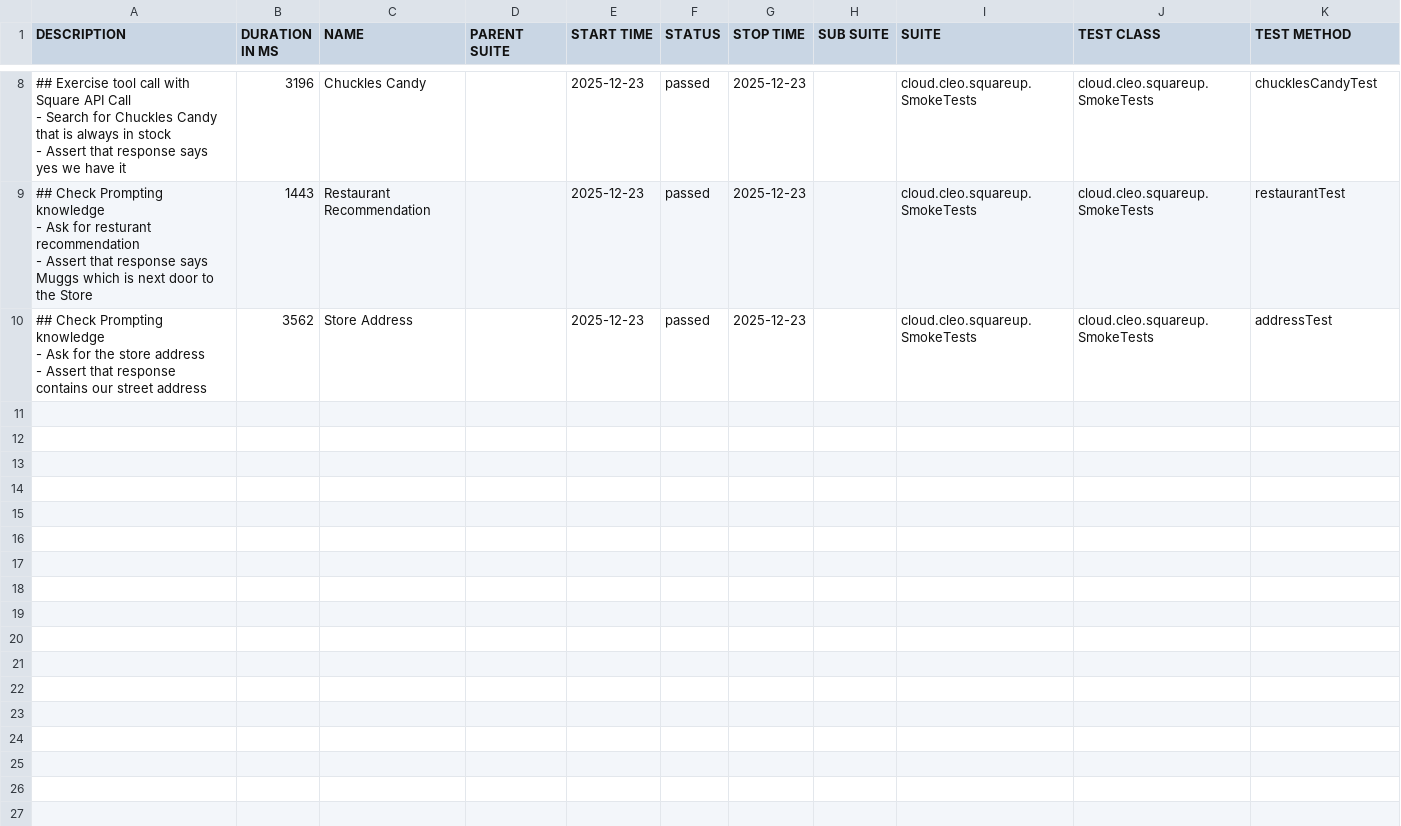
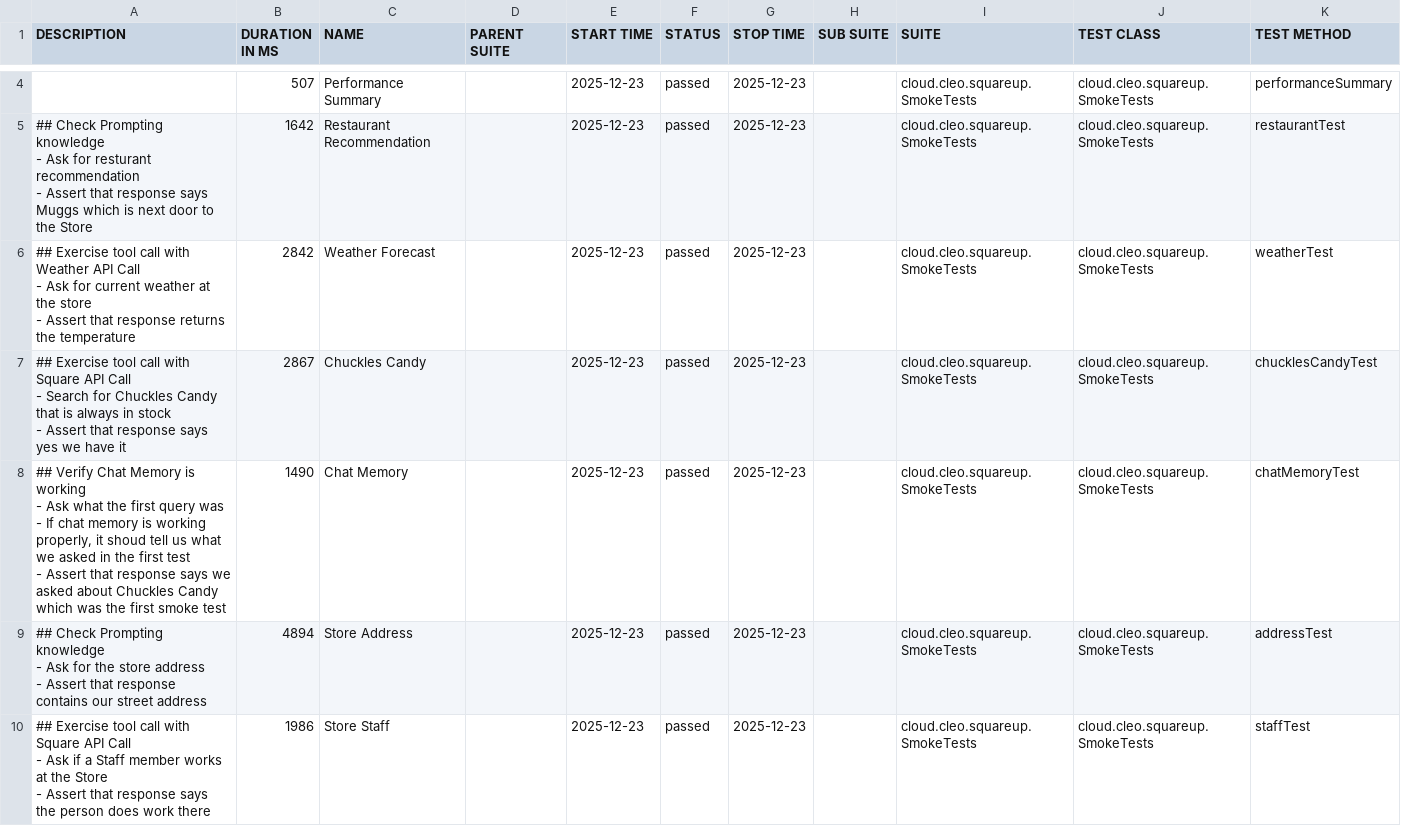
Before and after one commit to docwho2/java-squareup-spring-ai-ivr, a CSV file: us.amazon.nova-2-lite-v1_0/SmokeTests/data/suites.csv, drawn as a sheet; only a part is shown, gaps mark what is left out; the diff covers the shown part only.

```diff
--- a/us.amazon.nova-2-lite-v1_0/SmokeTests/data/suites.csv
+++ b/us.amazon.nova-2-lite-v1_0/SmokeTests/data/suites.csv
@@ -25,12 +11,26 @@
-"## Exercise tool call with Square API Call
-- Search for Chuckles Candy that is always in stock
-- Assert that response says yes we have it
-","3196","Chuckles Candy","","2025-12-23","passed","2025-12-23","","cloud.cleo.squareup.SmokeTests","cloud.cleo.squareup.SmokeTests","chucklesCandyTest"
-"## Check Prompting knowledge
-- Ask for resturant recommendation
-- Assert that response says Muggs which is next door to the Store
-","1443","Restaurant Recommendation","","2025-12-23","passed","2025-12-23","","cloud.cleo.squareup.SmokeTests","cloud.cleo.squareup.SmokeTests","restaurantTest"
-"## Check Prompting knowledge
-- Ask for the store address
-- Assert that response contains our street address
-","3562","Store Address","","2025-12-23","passed","2025-12-23","","cloud.cleo.squareup.SmokeTests","cloud.cleo.squareup.SmokeTests","addressTest"
+"","507","Performance Summary","","2025-12-23","passed","2025-12-23","","cloud.cleo.squareup.SmokeTests","cloud.cleo.squareup.SmokeTests","performanceSummary"
+"## Check Prompting knowledge
+- Ask for resturant recommendation
+- Assert that response says Muggs which is next door to the Store
+","1642","Restaurant Recommendation","","2025-12-23","passed","2025-12-23","","cloud.cleo.squareup.SmokeTests","cloud.cleo.squareup.SmokeTests","restaurantTest"
+"## Exercise tool call with Weather API Call
+- Ask for current weather at the store
+- Assert that response returns the temperature
+","2842","Weather Forecast","","2025-12-23","passed","2025-12-23","","cloud.cleo.squareup.SmokeTests","cloud.cleo.squareup.SmokeTests","weatherTest"
+"## Exercise tool call with Square API Call
+- Search for Chuckles Candy that is always in stock
+- Assert that response says yes we have it
+","2867","Chuckles Candy","","2025-12-23","passed","2025-12-23","","cloud.cleo.squareup.SmokeTests","cloud.cleo.squareup.SmokeTests","chucklesCandyTest"
+"## Verify Chat Memory is working
+- Ask what the first query was
+  - If chat memory is working properly, it shoud tell us what we asked in the first test
+- Assert that response says we asked about Chuckles Candy which was the first smoke test
+","1490","Chat Memory","","2025-12-23","passed","2025-12-23","","cloud.cleo.squareup.SmokeTests","cloud.cleo.squareup.SmokeTests","chatMemoryTest"
+"## Check Prompting knowledge
+- Ask for the store address
+- Assert that response contains our street address
+","4894","Store Address","","2025-12-23","passed","2025-12-23","","cloud.cleo.squareup.SmokeTests","cloud.cleo.squareup.SmokeTests","addressTest"
+"## Exercise tool call with Square API Call
+- Ask if a Staff member works at the Store
+- Assert that response says the person does work there
+","1986","Store Staff","","2025-12-23","passed","2025-12-23","","cloud.cleo.squareup.SmokeTests","cloud.cleo.squareup.SmokeTests","staffTest"
```
Also changed, not shown: 4 removed rows and 2 edited cells elsewhere in this file, us.amazon.nova-2-lite-v1_0/SmokeTests/data/behaviors.csv, 40 other files.
